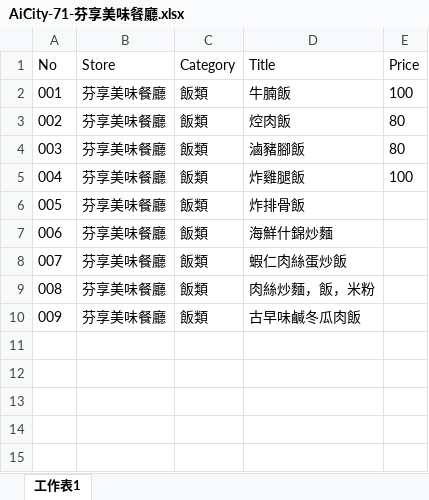
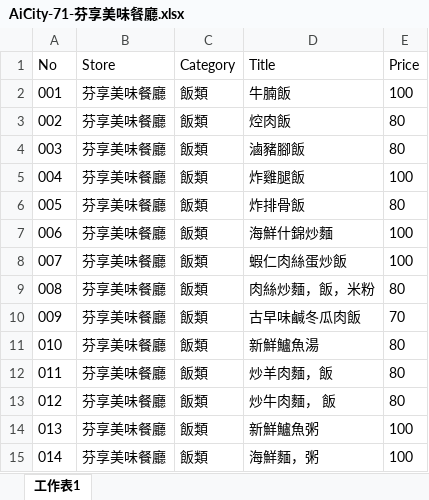
Before and after one commit to TCWang/AiCity2019, an Excel workbook: db/AiCity-71-芬享美味餐廳.xlsx, sheet 工作表1, drawn as a sheet; values as stored, in another font and other column widths than the file's, no borders; the diff names each change by its address in the sheet, - before the commit and + after, or states it on an @@ line.

```diff
--- a/db/AiCity-71-芬享美味餐廳.xlsx (sheet 工作表1)
+++ b/db/AiCity-71-芬享美味餐廳.xlsx (sheet 工作表1)
-E6 (Price): (empty)
+E6 (Price): 80
-E7:E8 (Price): (empty)
+E7:E8 (Price): 100
-E9 (Price): (empty)
+E9 (Price): 80
-E10 (Price): (empty)
+E10 (Price): 70
+row 11: 010 | 芬享美味餐廳 | 飯類 | 新鮮鱸魚湯 | 80
+row 12: 011 | 芬享美味餐廳 | 飯類 | 炒羊肉麵，飯 | 80
+row 13: 012 | 芬享美味餐廳 | 飯類 | 炒牛肉麵， 飯 | 80
+row 14: 013 | 芬享美味餐廳 | 飯類 | 新鮮鱸魚粥 | 100
+row 15: 014 | 芬享美味餐廳 | 飯類 | 海鮮麵，粥 | 100
```
Also changed, not shown: 1 other file.
